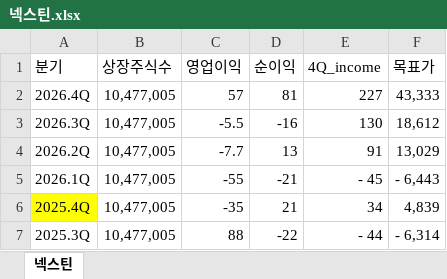
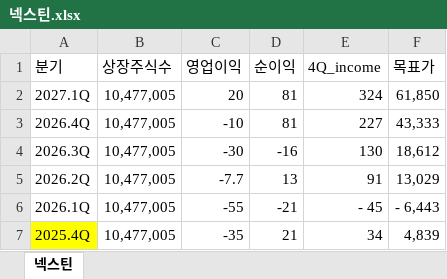
Before and after one commit to ieguru/mytrader, an Excel workbook: file/넥스틴.xlsx, sheet 넥스틴, drawn as a sheet; only a part is shown; the shorter side is filled out with more unchanged rows; values as stored, in another font and other column widths than the file's, no borders; addresses are those after the commit; the diff names each change by its address in the sheet, - before the commit and + after, or states it on an @@ line.

```diff
--- a/file/넥스틴.xlsx (sheet 넥스틴)
+++ b/file/넥스틴.xlsx (sheet 넥스틴)
+row 2: 2027.1Q | 10,477,005 | 20 | 81 | 324 | 61,850
-C3 (영업이익): 57
+C3 (영업이익): -10
-C4 (영업이익): -5.5
+C4 (영업이익): -30
```
Also changed, not shown: formulas that keep their value, file/동국제약.xlsx, file/케이씨텍.xlsx, 7 other files.
